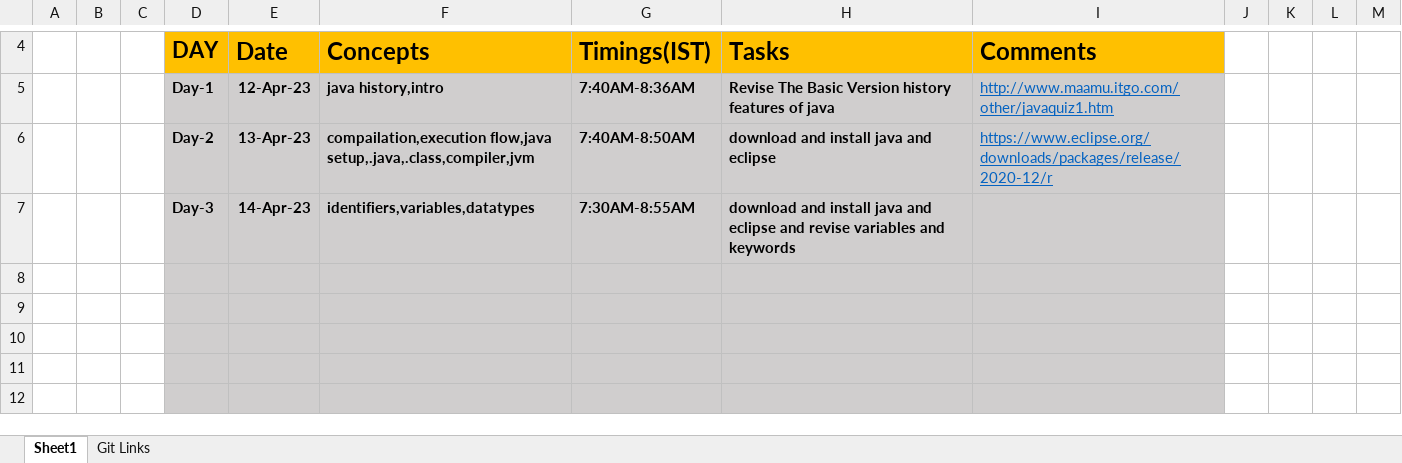
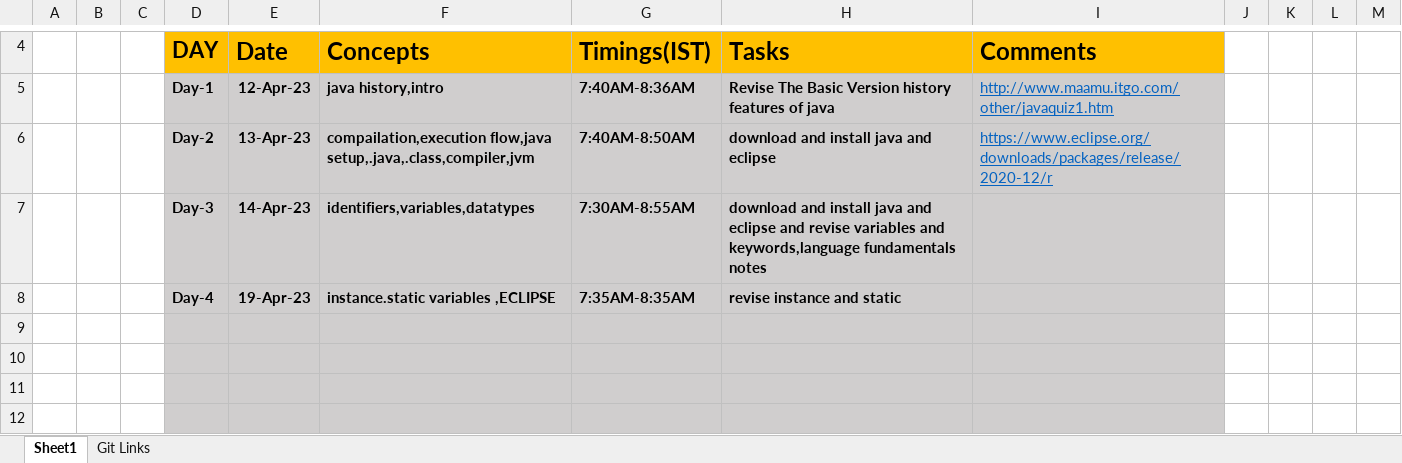
Before and after one commit to sandeepsomavarapu/OnlineTraining9_april_2023-7-30AM, an Excel workbook: Updates.xlsx, sheet Sheet1, drawn as a sheet; only a part is shown, gaps mark what is left out; values as stored, in another font and other column widths than the file's, no borders; the diff names each change by its address in the sheet, - before the commit and + after, or states it on an @@ line.

```diff
--- a/Updates.xlsx (sheet Sheet1)
+++ b/Updates.xlsx (sheet Sheet1)
-H7: …variables and keywords
+H7: …variables and keywords,language fundamentals notes
-row 8: (empty)
+row 8:  |  |  | Day-4 | 19-Apr-23 | instance.static variables ,ECLIPSE | 7:35AM-8:35AM | revise instance and static
```
Also changed, not shown: 2 other files.
